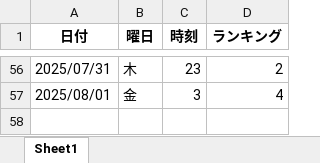
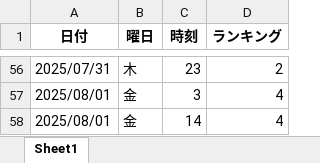
Before and after one commit to o25042124-boop/nibannkeiei-podcast-ranking-viewer, an Excel workbook: excel/apple3.xlsx, sheet Sheet1, drawn as a sheet; only a part is shown, gaps mark what is left out; values as stored, in another font and other column widths than the file's, no borders; the diff names each change by its address in the sheet, - before the commit and + after, or states it on an @@ line.

```diff
--- a/excel/apple3.xlsx (sheet Sheet1)
+++ b/excel/apple3.xlsx (sheet Sheet1)
+row 58: 2025/08/01 | 金 | 14 | 4
```
Also changed, not shown: excel/amazon.xlsx, excel/apple1.xlsx, 6 other files.
